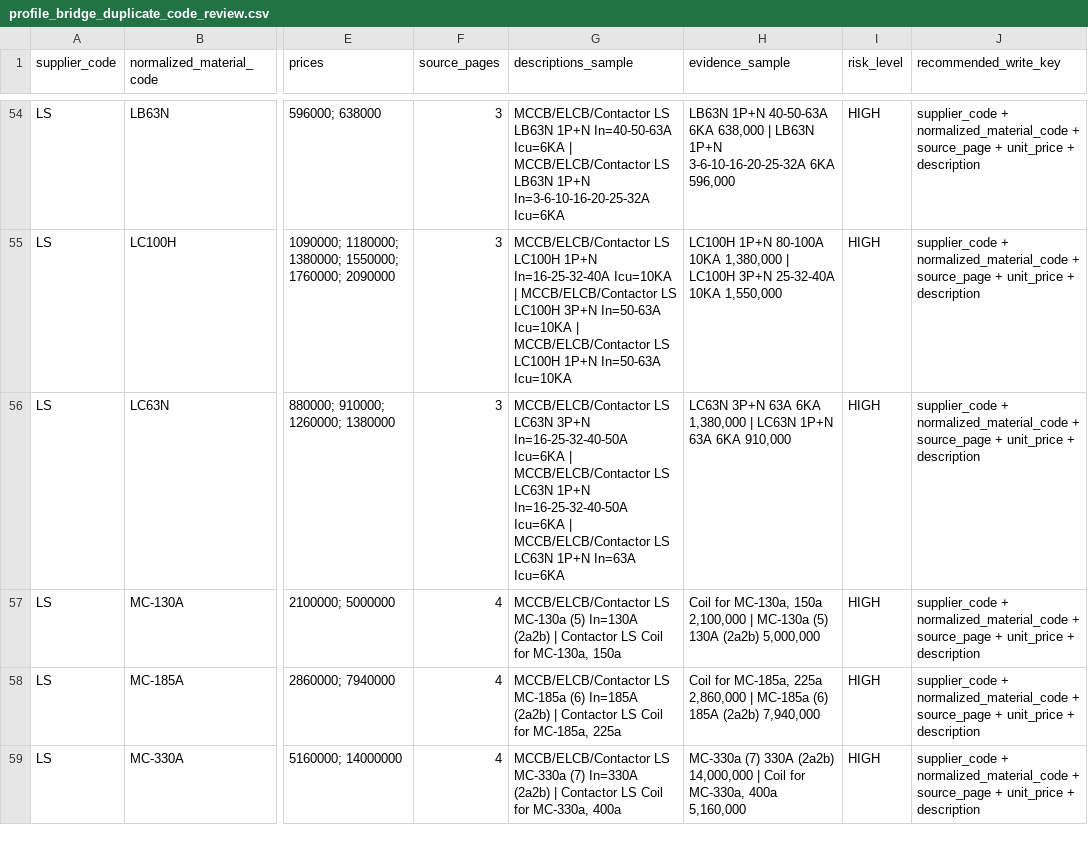
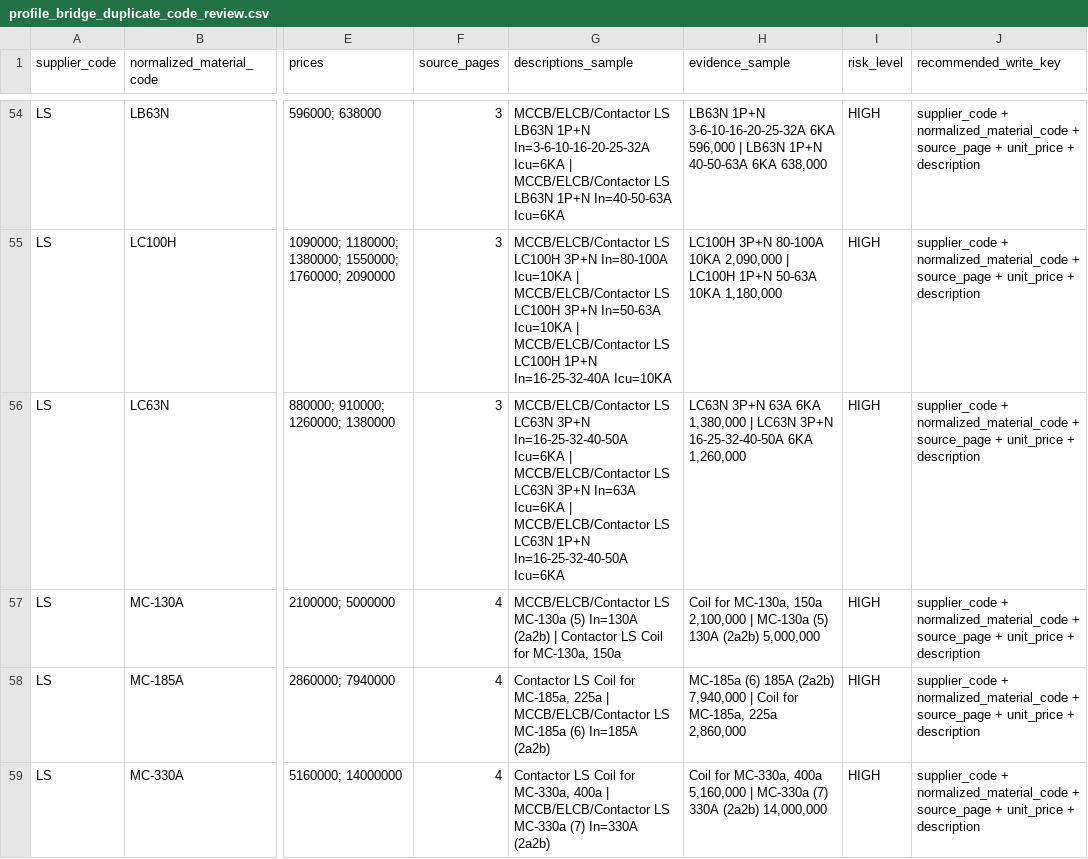
Before and after one commit to sonnt1301/mep-quotation-engine, a CSV file: feasibility_outputs/profile_bridge_human_review/profile_bridge_duplicate_code_review.csv, drawn as a sheet; only a part is shown, gaps mark what is left out; the diff covers the shown part only; the diff names each change by its address in the sheet, - before the commit and + after, or states it on an @@ line.

```diff
--- a/feasibility_outputs/profile_bridge_human_review/profile_bridge_duplicate_code_review.csv
+++ b/feasibility_outputs/profile_bridge_human_review/profile_bridge_duplicate_code_review.csv
-G54 (descriptions_sample): …LB63N 1P+N In=40-50-63A Icu=6KA | MCCB/ELCB/Contactor LS LB63N 1P+N In=3-6-10-16-20-25-32A Icu=6KA
+G54 (descriptions_sample): …LB63N 1P+N In=3-6-10-16-20-25-32A Icu=6KA | MCCB/ELCB/Contactor LS LB63N 1P+N In=40-50-63A Icu=6KA
-H54 (evidence_sample): LB63N 1P+N 40-50-63A 6KA 638,000 | LB63N 1P+N 3-6-10-16-20-25-32A 6KA 596,000
+H54 (evidence_sample): LB63N 1P+N 3-6-10-16-20-25-32A 6KA 596,000 | LB63N 1P+N 40-50-63A 6KA 638,000
-G55 (descriptions_sample): …LS LC100H 1P+N In=16-25-32-40A Icu=10KA | MCCB/ELCB/Contactor LS LC100H 3P+N In=50-63A Icu=10KA | MCCB/ELCB/Contactor LS LC100H 1P+N In=50-63A Icu=10KA
+G55 (descriptions_sample): …LS LC100H 3P+N In=80-100A Icu=10KA | MCCB/ELCB/Contactor LS LC100H 3P+N In=50-63A Icu=10KA | MCCB/ELCB/Contactor LS LC100H 1P+N In=16-25-32-40A Icu=10KA
-H55 (evidence_sample): LC100H 1P+N 80-100A 10KA 1,380,000 | LC100H 3P+N 25-32-40A 10KA 1,550,000
+H55 (evidence_sample): LC100H 3P+N 80-100A 10KA 2,090,000 | LC100H 1P+N 50-63A 10KA 1,180,000
-G56 (descriptions_sample): …LS LC63N 1P+N In=16-25-32-40-50A Icu=6KA | MCCB/ELCB/Contactor LS LC63N 1P+N In=63A Icu=6KA
+G56 (descriptions_sample): …LS LC63N 3P+N In=63A Icu=6KA | MCCB/ELCB/Contactor LS LC63N 1P+N In=16-25-32-40-50A Icu=6KA
-H56 (evidence_sample): …| LC63N 1P+N 63A 6KA 910,000
+H56 (evidence_sample): …| LC63N 3P+N 16-25-32-40-50A 6KA 1,260,000
-G58 (descriptions_sample): MCCB/ELCB/Contactor LS MC-185a (6) In=185A (2a2b) | Contactor LS Coil for MC-185a, 225a
+G58 (descriptions_sample): Contactor LS Coil for MC-185a, 225a | MCCB/ELCB/Contactor LS MC-185a (6) In=185A (2a2b)
-H58 (evidence_sample): Coil for MC-185a, 225a 2,860,000 | MC-185a (6) 185A (2a2b) 7,940,000
+H58 (evidence_sample): MC-185a (6) 185A (2a2b) 7,940,000 | Coil for MC-185a, 225a 2,860,000
-G59 (descriptions_sample): MCCB/ELCB/Contactor LS MC-330a (7) In=330A (2a2b) | Contactor LS Coil for MC-330a, 400a
+G59 (descriptions_sample): Contactor LS Coil for MC-330a, 400a | MCCB/ELCB/Contactor LS MC-330a (7) In=330A (2a2b)
-H59 (evidence_sample): MC-330a (7) 330A (2a2b) 14,000,000 | Coil for MC-330a, 400a 5,160,000
+H59 (evidence_sample): Coil for MC-330a, 400a 5,160,000 | MC-330a (7) 330A (2a2b) 14,000,000
```
Also changed, not shown: 79 edited cells elsewhere in this file, 17 other files.
